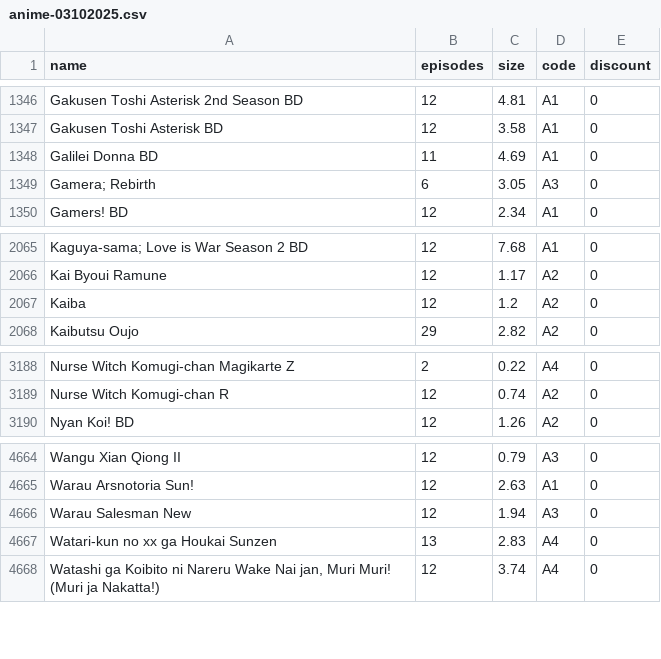
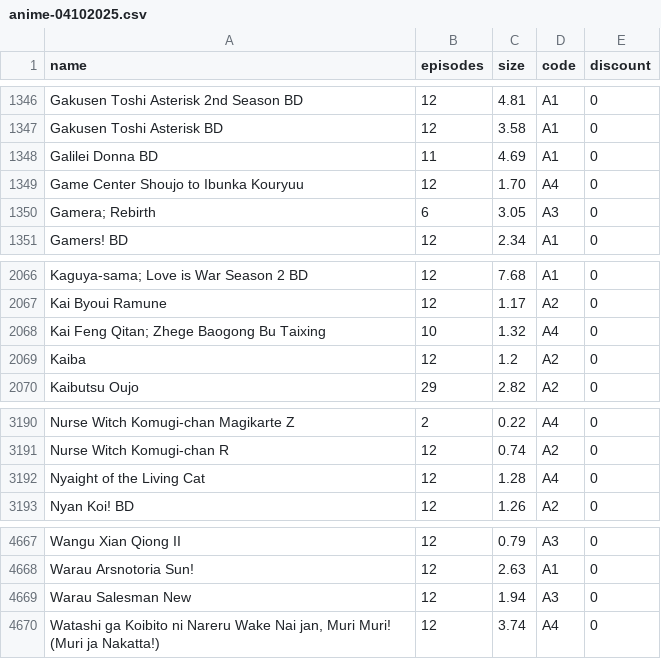
Before and after one commit to Tofan02/anime_store, a CSV file: data/anime-04102025.csv (was data/anime-03102025.csv), drawn as a sheet; only a part is shown, gaps mark what is left out; removed rows and columns are numbered as before the commit, all else as after; the diff names each change by its address in the sheet, - before the commit and + after, or states it on an @@ line.

Commit message:
Update Anime Baru

```diff
--- a/data/anime-03102025.csv
+++ b/data/anime-04102025.csv
+row 1349: Game Center Shoujo to Ibunka Kouryuu | 12 | 1.70 | A4 | 0
+row 2068: Kai Feng Qitan; Zhege Baogong Bu Taixing | 10 | 1.32 | A4 | 0
+row 3192: Nyaight of the Living Cat | 12 | 1.28 | A4 | 0
-row 4667: Watari-kun no xx ga Houkai Sunzen | 13 | 2.83 | A4 | 0
```
Also changed, not shown: 1 other file.
